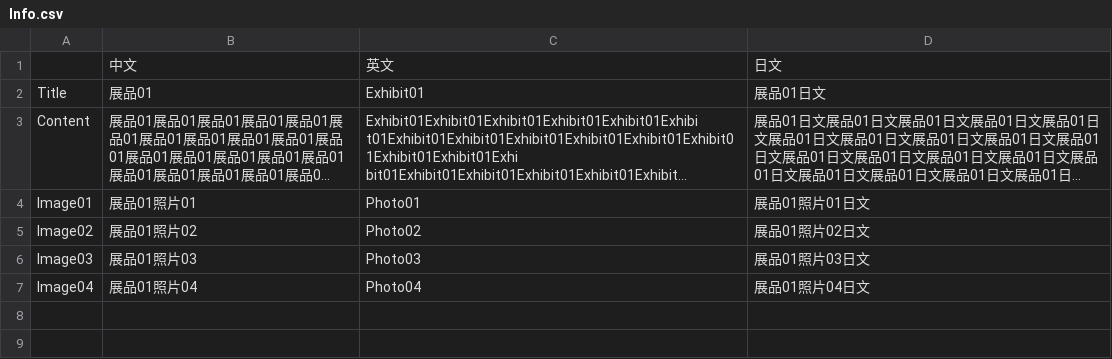
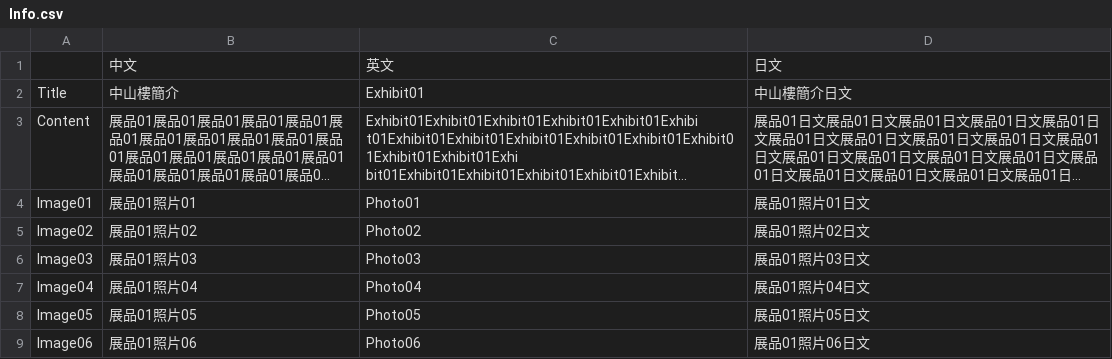
Before and after one commit to bohachu/ntl, a CSV file: data/01/Info.csv, drawn as a sheet; long unchanged cells end in …; the diff names each change by its address in the sheet, - before the commit and + after, or states it on an @@ line.

```diff
--- a/data/01/Info.csv
+++ b/data/01/Info.csv
-B2: 展品01
+B2: 中山樓簡介
-D2: 展品01日文
+D2: 中山樓簡介日文
+row 8: Image05 | 展品01照片05 | Photo05 | 展品01照片05日文
+row 9: Image06 | 展品01照片06 | Photo06 | 展品01照片06日文
```
Also changed, not shown: data/02/Info.csv, data/03/Info.csv, 48 other files.
